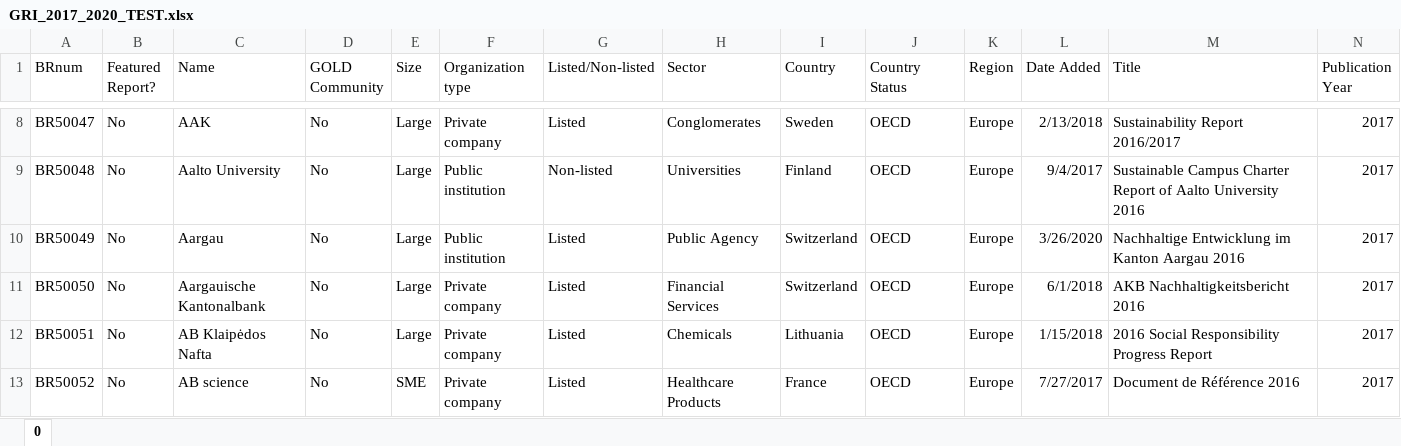
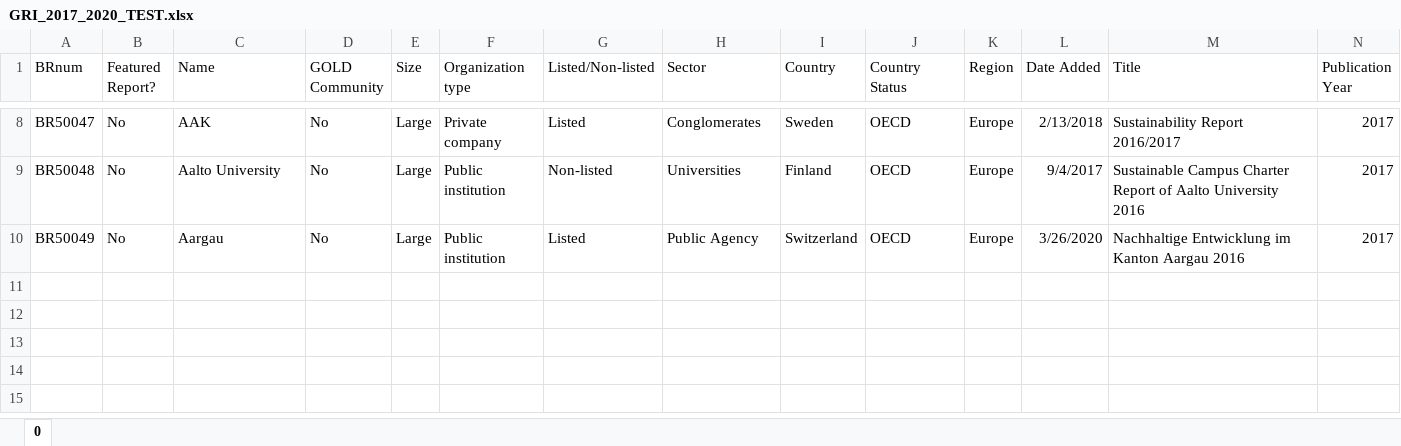
Before and after one commit to SirBobbert/PDF_DOWNLOADER, an Excel workbook: src/main/java/org/example/util/data/GRI_2017_2020_TEST.xlsx, sheet 0, drawn as a sheet; only a part is shown, gaps mark what is left out; values as stored, in another font and other column widths than the file's, no borders; rows hold the shown columns only; the diff names each change by its address in the sheet, - before the commit and + after, or states it on an @@ line.

```diff
--- a/src/main/java/org/example/util/data/GRI_2017_2020_TEST.xlsx (sheet 0)
+++ b/src/main/java/org/example/util/data/GRI_2017_2020_TEST.xlsx (sheet 0)
-row 11: BR50050 | No | Aargauische Kantonalbank | No | Large | Private company | Listed | Financial Services | Switzerland | OECD | Europe | 6/1/2018 | AKB Nachhaltigkeitsbericht 2016 | 2017
-row 12: BR50051 | No | AB Klaipėdos Nafta | No | Large | Private company | Listed | Chemicals | Lithuania | OECD | Europe | 1/15/2018 | 2016 Social Responsibility Progress Report | 2017
-row 13: BR50052 | No | AB science | No | SME | Private company | Listed | Healthcare Products | France | OECD | Europe | 7/27/2017 | Document de Référence 2016 | 2017
```
Also changed, not shown: src/main/java/org/example/util/download/Report.xlsx, 20 other files.
